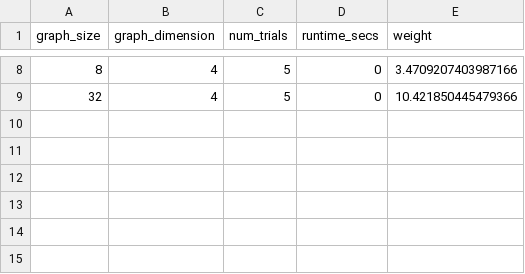
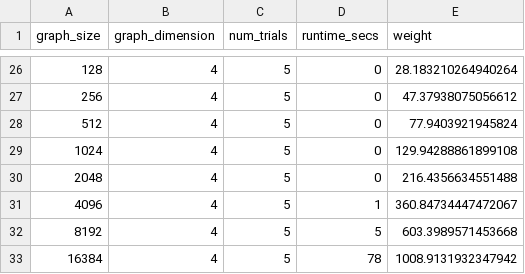
Before and after one commit to cfzimmerman/S24-CS124, a CSV file: progset1/file_io/debug_results.csv, drawn as a sheet; only a part is shown, gaps mark what is left out; the diff covers the shown part only.

```diff
--- a/progset1/file_io/debug_results.csv
+++ b/progset1/file_io/debug_results.csv
@@ -8,2 +26,8 @@ graph_size,graph_dimension,num_trials,runtime_secs,weight
-8,4,5,0,3.4709207403987166
-32,4,5,0,10.421850445479366
+128,4,5,0,28.183210264940264
+256,4,5,0,47.37938075056612
+512,4,5,0,77.9403921945824
+1024,4,5,0,129.94288861899108
+2048,4,5,0,216.4356634551488
+4096,4,5,1,360.84734447472067
+8192,4,5,5,603.3989571453668
+16384,4,5,78,1008.9131932347942
```
Also changed, not shown: 20 added rows, 2 removed rows and 8 edited cells elsewhere in this file, 3 other files.
